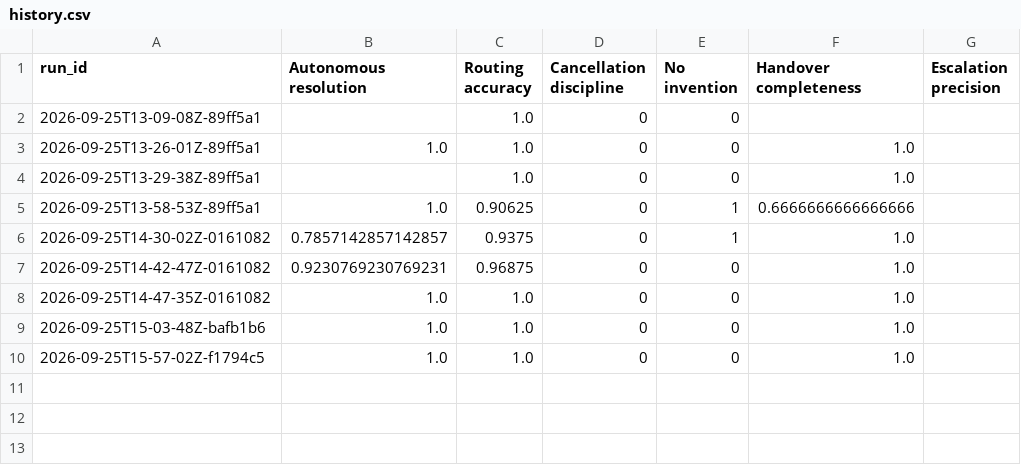
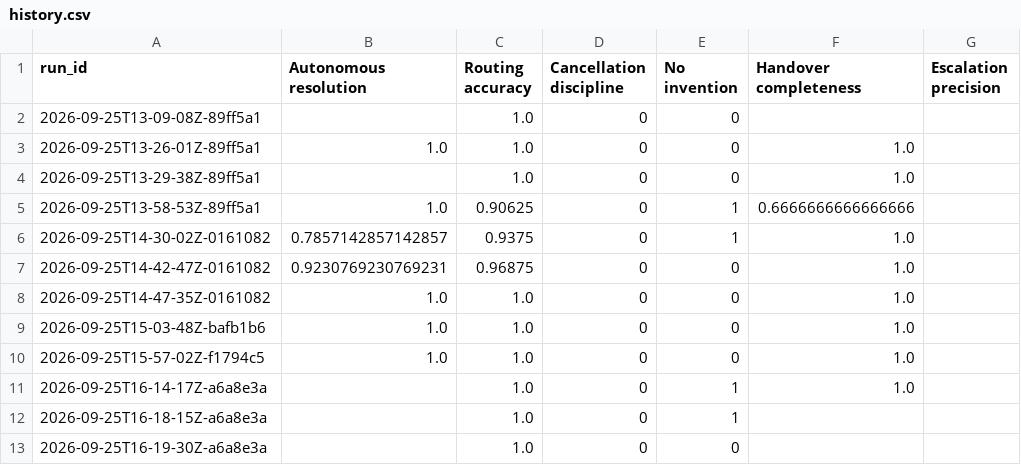
Before and after one commit to acoluzzi/fibrapunto, a CSV file: evals/runs/history.csv, drawn as a sheet.

```diff
--- a/evals/runs/history.csv
+++ b/evals/runs/history.csv
@@ -10 +10,4 @@ run_id,Autonomous resolution,Routing accuracy,Cancellation discipline,No inventi
 2026-09-25T15-57-02Z-f1794c5,1.0,1.0,0,0,1.0,
+2026-09-25T16-14-17Z-a6a8e3a,,1.0,0,1,1.0,
+2026-09-25T16-18-15Z-a6a8e3a,,1.0,0,1,,
+2026-09-25T16-19-30Z-a6a8e3a,,1.0,0,0,,
```
Also changed, not shown: 36 other files.
